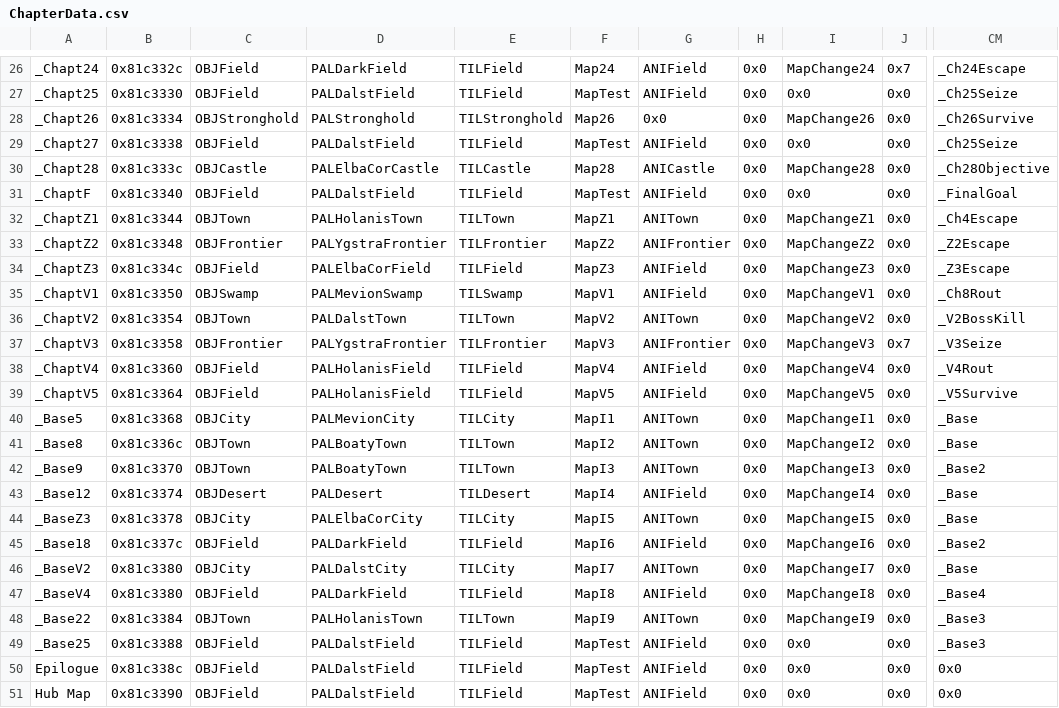
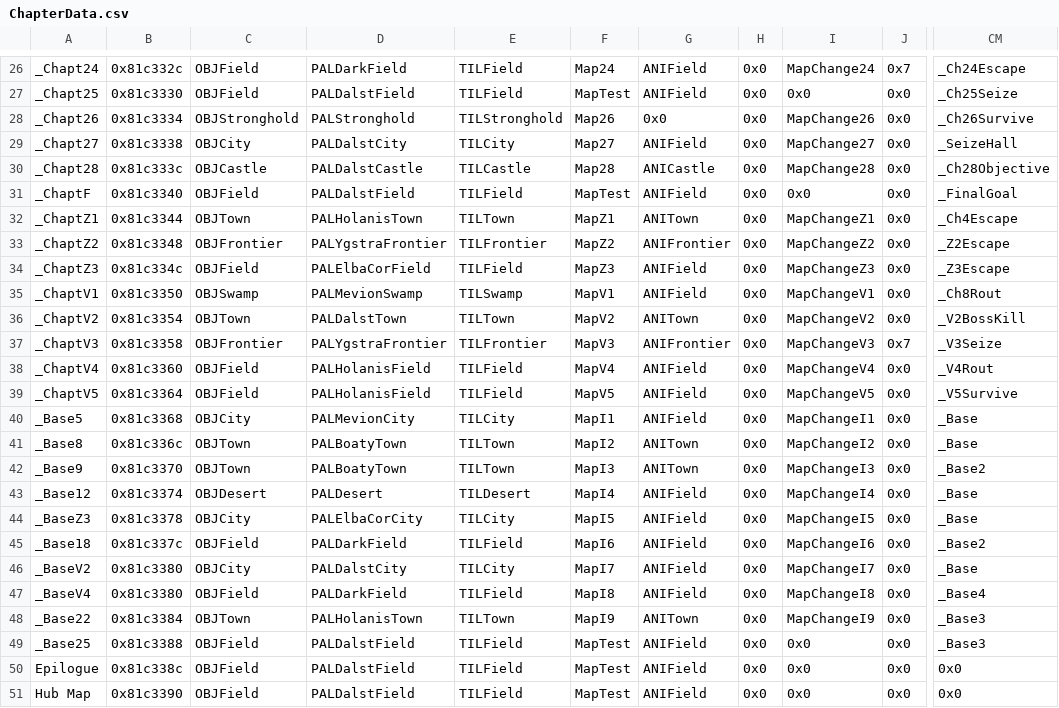
Before and after one commit to Retina1/TMGC_Buildfiles, a CSV file: Tables/NightmareModules/ChapterData/ChapterData.csv, drawn as a sheet; only a part is shown, gaps mark what is left out; the diff names each change by its address in the sheet, - before the commit and + after, or states it on an @@ line.

```diff
--- a/Tables/NightmareModules/ChapterData/ChapterData.csv
+++ b/Tables/NightmareModules/ChapterData/ChapterData.csv
-C29: OBJField
+C29: OBJCity
-D29: PALDalstField
+D29: PALDalstCity
-E29: TILField
+E29: TILCity
-F29: MapTest
+F29: Map27
-I29: 0x0
+I29: MapChange27
-CM29: _Ch25Seize
+CM29: _SeizeHall
-D30: PALElbaCorCastle
+D30: PALDalstCastle
-G40: ANITown
+G40: ANIField
-G44: ANITown
+G44: ANIField
-G46: ANITown
+G46: ANIField
```
Also changed, not shown: 30 other files.
